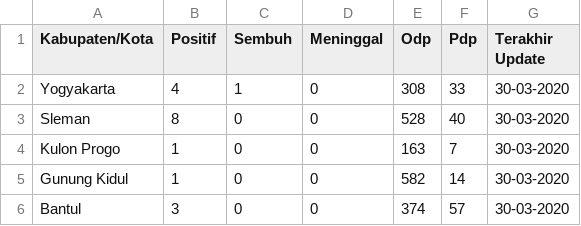
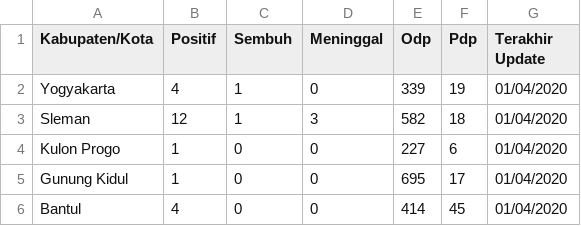
Before and after one commit to yanchespenda/covid19-indonesia-datasource-csv, a CSV file: provinsi/hari ini/DI Yogyakarta.csv, drawn as a sheet.

```diff
--- a/provinsi/hari ini/DI Yogyakarta.csv
+++ b/provinsi/hari ini/DI Yogyakarta.csv
@@ -1,6 +1,6 @@
 Kabupaten/Kota,Positif,Sembuh,Meninggal,Odp,Pdp,Terakhir Update
-Yogyakarta,4,1,0,308,33,30-03-2020
-Sleman,8,0,0,528,40,30-03-2020
-Kulon Progo,1,0,0,163,7,30-03-2020
-Gunung Kidul,1,0,0,582,14,30-03-2020
-Bantul,3,0,0,374,57,30-03-2020
+Yogyakarta,4,1,0,339,19,01/04/2020
+Sleman,12,1,3,582,18,01/04/2020
+Kulon Progo,1,0,0,227,6,01/04/2020
+Gunung Kidul,1,0,0,695,17,01/04/2020
+Bantul,4,0,0,414,45,01/04/2020
```
Also changed, not shown: provinsi/hari ini/Banten.csv, provinsi/hari ini/DKI Jakarta.csv, 7 other files.
